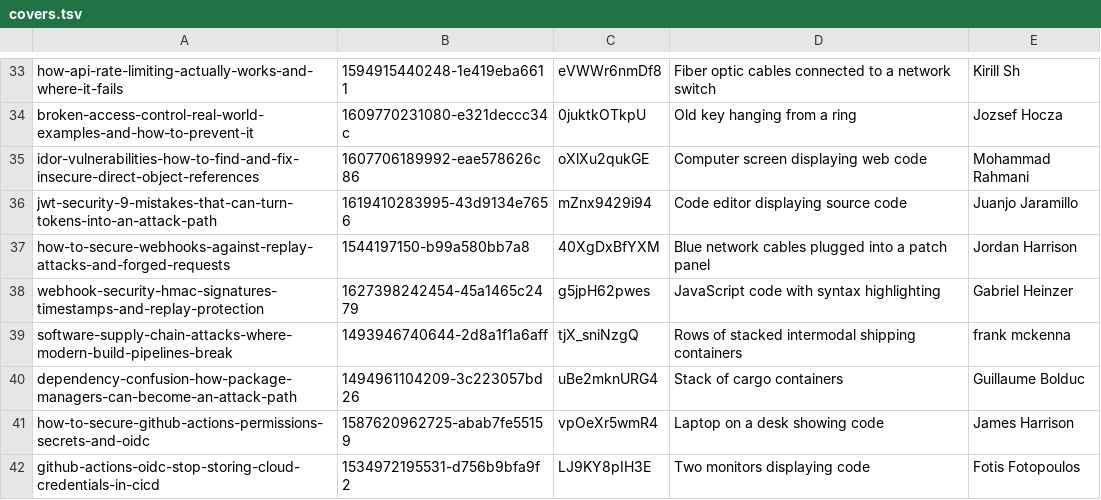
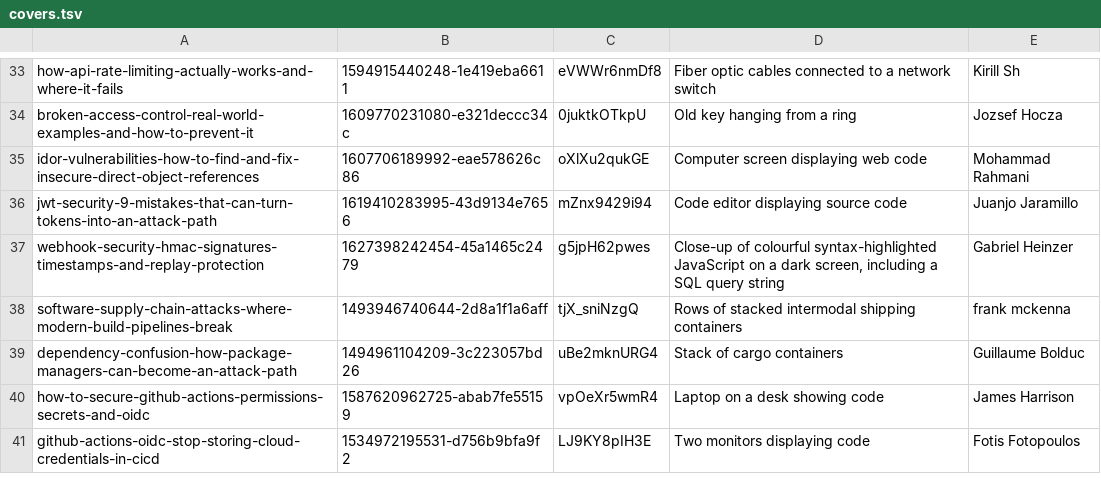
Before and after one commit to tehseensahab/firewall, a TSV file: scripts/covers.tsv, drawn as a sheet; only a part is shown, gaps mark what is left out.

```diff
--- a/scripts/covers.tsv
+++ b/scripts/covers.tsv
@@ -36,4 +36,3 @@ idor-vulnerabilities-how-to-find-and-fix-insecure-direct-object-references	16077
 jwt-security-9-mistakes-that-can-turn-tokens-into-an-attack-path	1619410283995-43d9134e7656	mZnx9429i94	Code editor displaying source code	Juanjo Jaramillo
-how-to-secure-webhooks-against-replay-attacks-and-forged-requests	1544197150-b99a580bb7a8	40XgDxBfYXM	Blue network cables plugged into a patch panel	Jordan Harrison
-webhook-security-hmac-signatures-timestamps-and-replay-protection	1627398242454-45a1465c2479	g5jpH62pwes	JavaScript code with syntax highlighting	Gabriel Heinzer
+webhook-security-hmac-signatures-timestamps-and-replay-protection	1627398242454-45a1465c2479	g5jpH62pwes	Close-up of colourful syntax-highlighted JavaScript on a dark screen, including a SQL query string	Gabriel Heinzer
 software-supply-chain-attacks-where-modern-build-pipelines-break	1493946740644-2d8a1f1a6aff	tjX_sniNzgQ	Rows of stacked intermodal shipping containers	frank mckenna
```
Also changed, not shown: 5 other files.
